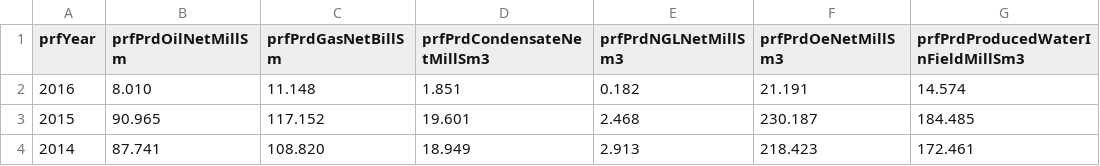
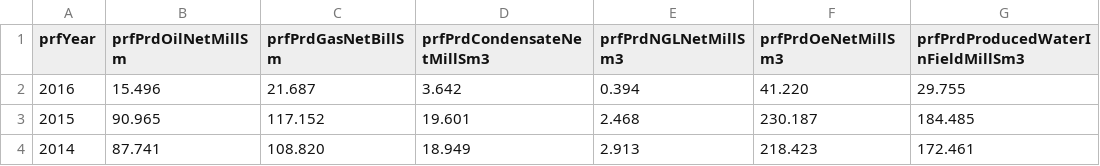
Before and after one commit to ivarref/ncs-discoveries, a CSV file: data/produced.csv, drawn as a sheet; only a part is shown.

Commit message:
Sat Apr 16 21:16:45 CEST 2016: update data

```diff
--- a/data/produced.csv
+++ b/data/produced.csv
@@ -1,3 +1,3 @@
 prfYear,prfPrdOilNetMillSm,prfPrdGasNetBillSm,prfPrdCondensateNetMillSm3,prfPrdNGLNetMillSm3,prfPrdOeNetMillSm3,prfPrdProducedWaterInFieldMillSm3
-2016,8.010,11.148,1.851,0.182,21.191,14.574
+2016,15.496,21.687,3.642,0.394,41.220,29.755
 2015,90.965,117.152,19.601,2.468,230.187,184.485
```
Also changed, not shown: data/data.tsv.
